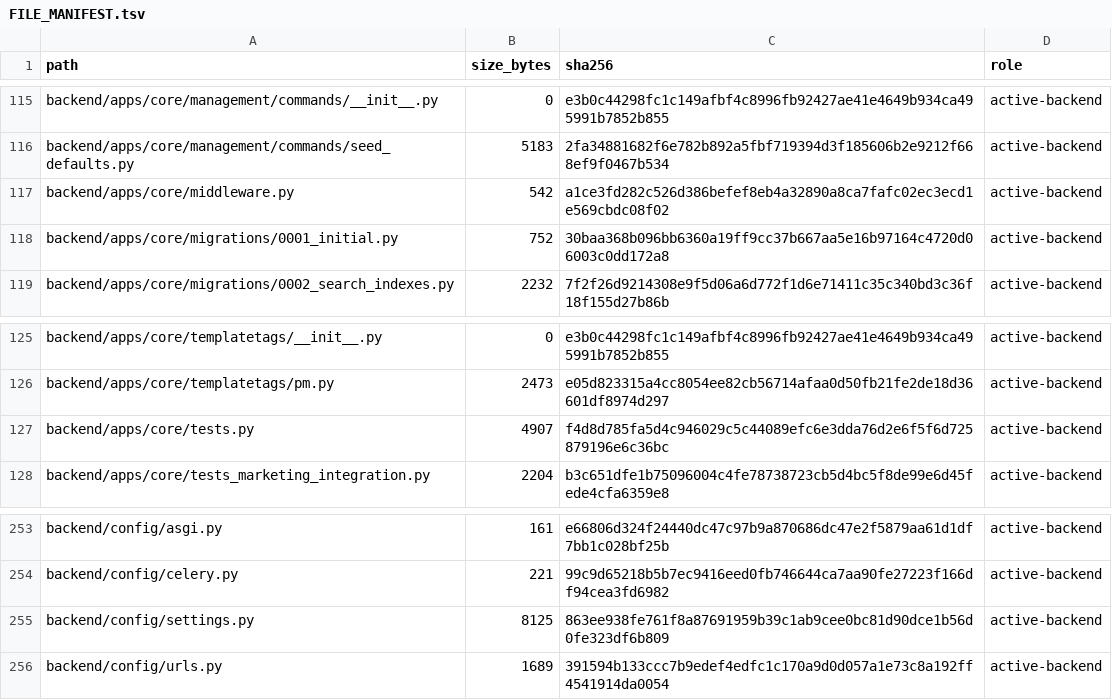
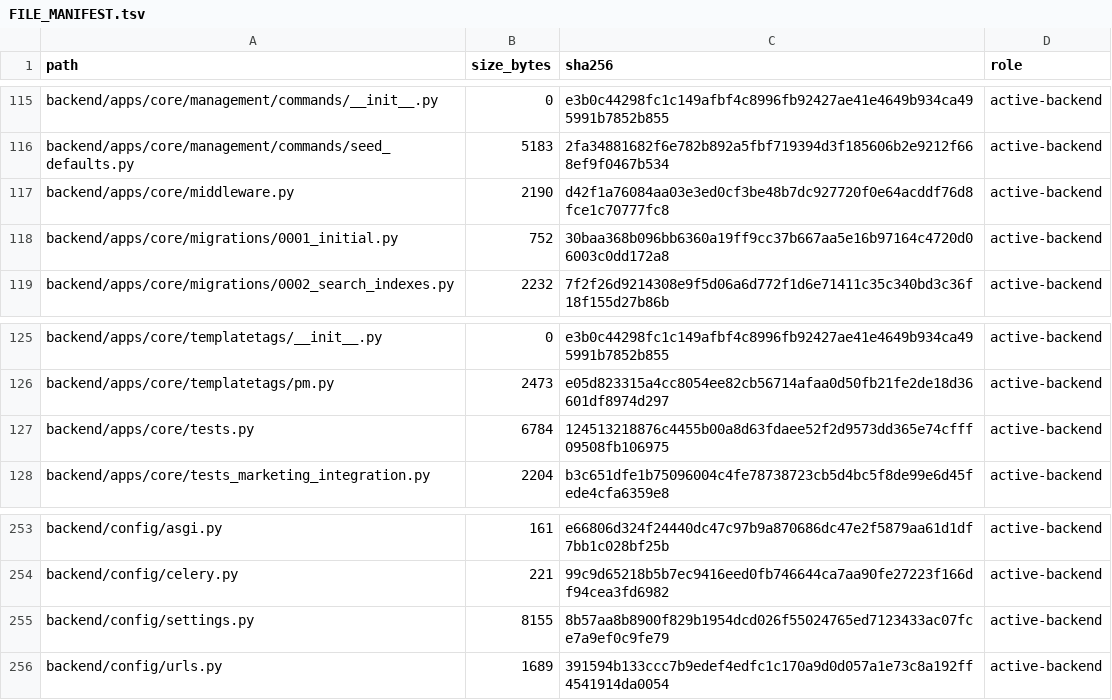
Before and after one commit to deckewandboden/prompmaster, a TSV file: FILE_MANIFEST.tsv, drawn as a sheet; only a part is shown, gaps mark what is left out.

Commit message:
Refresh manifest after logging hardening

```diff
--- a/FILE_MANIFEST.tsv
+++ b/FILE_MANIFEST.tsv
@@ -116,3 +116,3 @@ backend/apps/core/management/commands/__init__.py	0	e3b0c44298fc1c149afbf4c8996f
 backend/apps/core/management/commands/seed_defaults.py	5183	2fa34881682f6e782b892a5fbf719394d3f185606b2e9212f668ef9f0467b534	active-backend
-backend/apps/core/middleware.py	542	a1ce3fd282c526d386befef8eb4a32890a8ca7fafc02ec3ecd1e569cbdc08f02	active-backend
+backend/apps/core/middleware.py	2190	d42f1a76084aa03e3ed0cf3be48b7dc927720f0e64acddf76d8fce1c70777fc8	active-backend
 backend/apps/core/migrations/0001_initial.py	752	30baa368b096bb6360a19ff9cc37b667aa5e16b97164c4720d06003c0dd172a8	active-backend
@@ -126,3 +126,3 @@ backend/apps/core/templatetags/__init__.py	0	e3b0c44298fc1c149afbf4c8996fb92427a
 backend/apps/core/templatetags/pm.py	2473	e05d823315a4cc8054ee82cb56714afaa0d50fb21fe2de18d36601df8974d297	active-backend
-backend/apps/core/tests.py	4907	f4d8d785fa5d4c946029c5c44089efc6e3dda76d2e6f5f6d725879196e6c36bc	active-backend
+backend/apps/core/tests.py	6784	124513218876c4455b00a8d63fdaee52f2d9573dd365e74cfff09508fb106975	active-backend
 backend/apps/core/tests_marketing_integration.py	2204	b3c651dfe1b75096004c4fe78738723cb5d4bc5f8de99e6d45fede4cfa6359e8	active-backend
@@ -254,3 +254,3 @@ backend/config/asgi.py	161	e66806d324f24440dc47c97b9a870686dc47e2f5879aa61d1df7b
 backend/config/celery.py	221	99c9d65218b5b7ec9416eed0fb746644ca7aa90fe27223f166df94cea3fd6982	active-backend
-backend/config/settings.py	8125	863ee938fe761f8a87691959b39c1ab9cee0bc81d90dce1b56d0fe323df6b809	active-backend
+backend/config/settings.py	8155	8b57aa8b8900f829b1954dcd026f55024765ed7123433ac07fce7a9ef0c9fe79	active-backend
 backend/config/urls.py	1689	391594b133ccc7b9edef4edfc1c170a9d0d057a1e73c8a192ff4541914da0054	active-backend
```
